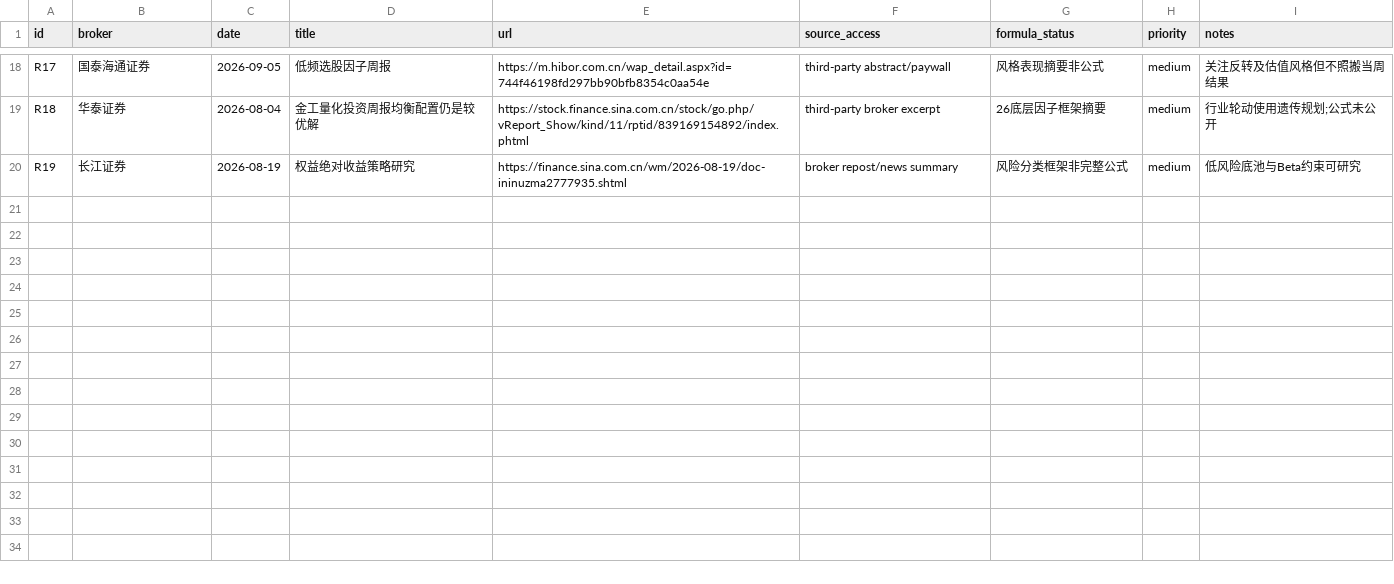
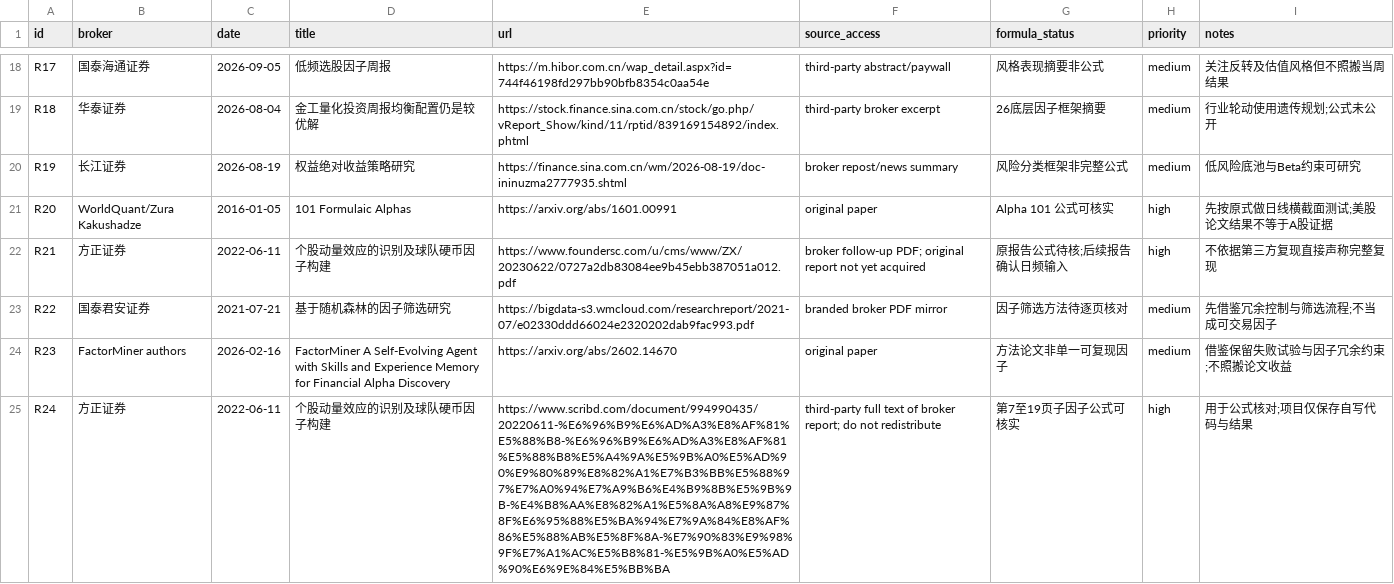
Before and after one commit to caraheqy-hub/qr-factor-lab, a CSV file: research/report_index.csv, drawn as a sheet; only a part is shown, gaps mark what is left out; the diff names each change by its address in the sheet, - before the commit and + after, or states it on an @@ line.

Commit message:
Add GM point-in-time snapshot audit and source-driven factor screens

```diff
--- a/research/report_index.csv
+++ b/research/report_index.csv
+row 21: R20 | WorldQuant/Zura Kakushadze | 2016-01-05 | 101 Formulaic Alphas | https://arxiv.org/abs/1601.00991 | original paper | Alpha 101 公式可核实 | high | 先按原式做日线横截面测试;美股论文结果不等于A股证据
+row 22: R21 | 方正证券 | 2022-06-11 | 个股动量效应的识别及球队硬币因子构建 | https://www.foundersc.com/u/cms/www/ZX/20230622/0727a2db83084ee9b45ebb387051a012.pdf | broker follow-up PDF; original report not yet acquired | 原报告公式待核;后续报告确认日频输入 | high | 不依据第三方复现直接声称完整复现
+row 23: R22 | 国泰君安证券 | 2021-07-21 | 基于随机森林的因子筛选研究 | https://bigdata-s3.wmcloud.com/researchreport/2021-07/e02330ddd66024e2320202dab9fac993.pdf | branded broker PDF mirror | 因子筛选方法待逐页核对 | medium | 先借鉴冗余控制与筛选流程;不当成可交易因子
+row 24: R23 | FactorMiner authors | 2026-02-16 | FactorMiner A Self-Evolving Agent with Skills and Experience Memory for Financial Alpha Discovery | https://arxiv.org/abs/2602.14670 | original paper | 方法论文非单一可复现因子 | medium | 借鉴保留失败试验与因子冗余约束;不照搬论文收益
+row 25: R24 | 方正证券 | 2022-06-11 | 个股动量效应的识别及球队硬币因子构建 | https://www.scribd.com/document/994990435/20220611-%E6%96%B9%E6%AD%A3%E8%AF%81%E5%88%B8-%E6%96%B9%E6%AD%A3%E8%AF%81%E5%88%B8%E5%A4%9A%E5%9B%A0%E5%AD%90%E9%80%89%E8%82%A1%E7%B3%BB%E5%88%97%E7%A0%94%E7%A9%B6%E4%B9%8B%E5%9B%9B-%E4%B8%AA%E8%82%A1%E5%8A%A8%E9%87%8F%E6%95%88%E5%BA%94%E7%9A%84%E8%AF%86%E5%88%AB%E5%8F%8A-%E7%90%83%E9%98%9F%E7%A1%AC%E5%B8%81-%E5%9B%A0%E5%AD%90%E6%9E%84%E5%BB%BA | third-party full text of broker report; do not redistribute | 第7至19页子因子公式可核实 | high | 用于公式核对;项目仅保存自写代码与结果
```
Also changed, not shown: research/factor_catalog.csv, 21 other files.
